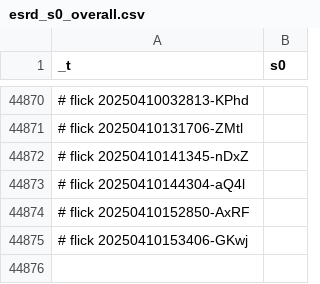
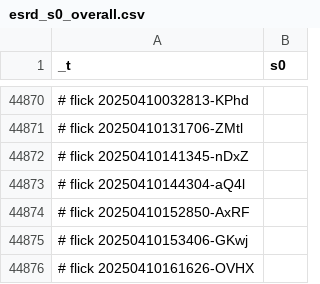
Before and after one commit to abikesa/phantom, a CSV file: kitabo/ensi/ukubona/donorcase/test3/assets/csv/esrd_s0_overall.csv, drawn as a sheet; only a part is shown, gaps mark what is left out.

Commit message:
kitabo/ensi/ukubona/donorcase/test3/assets/csv/esrd_s0_overall.csv

```diff
--- a/kitabo/ensi/ukubona/donorcase/test3/assets/csv/esrd_s0_overall.csv
+++ b/kitabo/ensi/ukubona/donorcase/test3/assets/csv/esrd_s0_overall.csv
@@ -44875 +44875,2 @@ _t,s0
 # flick 20250410153406-GKwj
+# flick 20250410161626-OVHX
```
